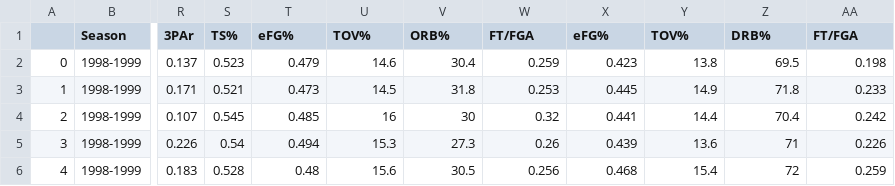
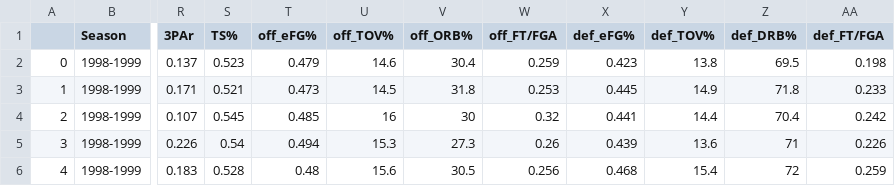
Before and after one commit to timmy224/NBA_Analysis, a CSV file: 3_PER_calculation/BR_1998-2019-Regular-TeamTotals-edit.csv, drawn as a sheet; only a part is shown, gaps mark what is left out; the diff names each change by its address in the sheet, - before the commit and + after, or states it on an @@ line.

```diff
--- a/3_PER_calculation/BR_1998-2019-Regular-TeamTotals-edit.csv
+++ b/3_PER_calculation/BR_1998-2019-Regular-TeamTotals-edit.csv
-T1: eFG%
+T1: off_eFG%
-U1: TOV%
+U1: off_TOV%
-V1: ORB%
+V1: off_ORB%
-W1: FT/FGA
+W1: off_FT/FGA
-X1: eFG%
+X1: def_eFG%
-Y1: TOV%
+Y1: def_TOV%
-Z1: DRB%
+Z1: def_DRB%
-AA1: FT/FGA
+AA1: def_FT/FGA
```
Also changed, not shown: 12 other files.
